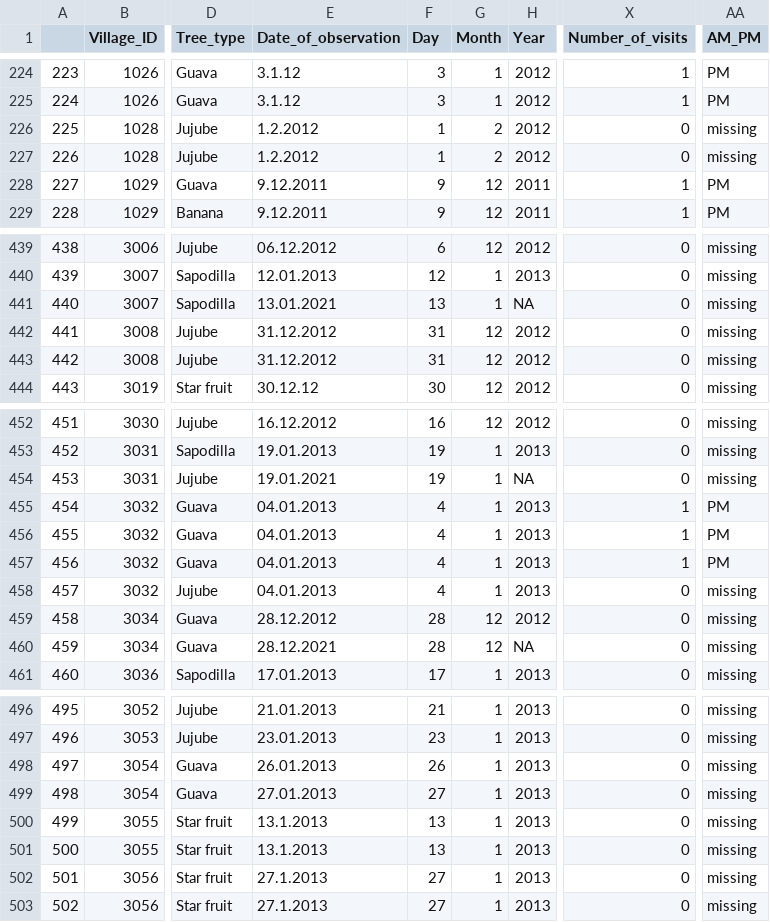
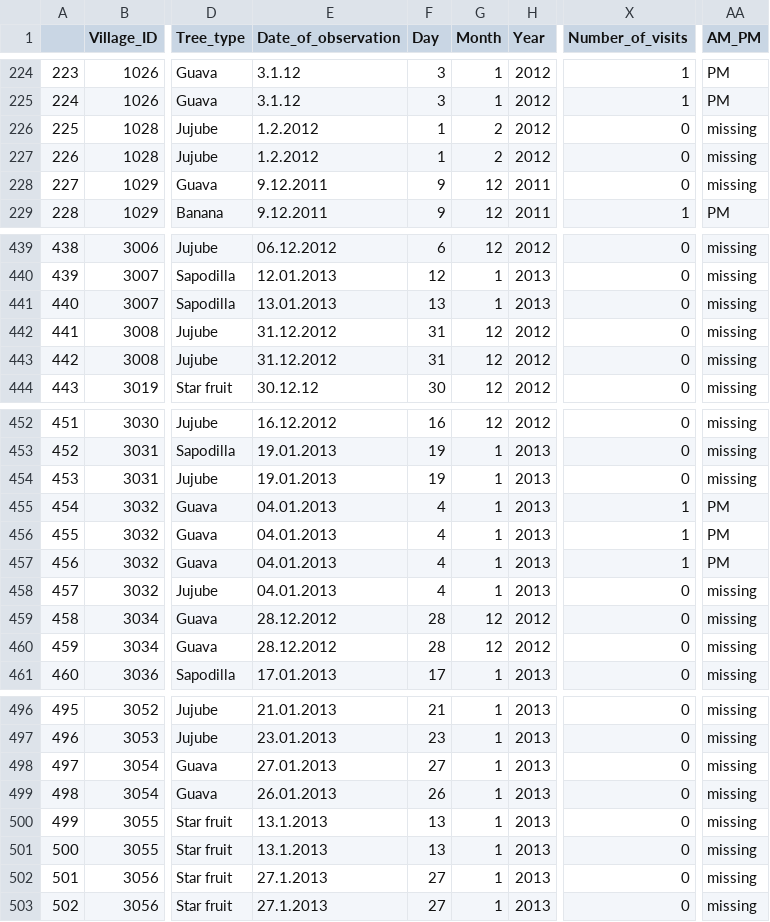
Before and after one commit to clifmckee/bat_camera_study_2, a CSV file: Data/fruit_tree_visit_data.csv, drawn as a sheet; only a part is shown, gaps mark what is left out; addresses are those after the commit; the diff covers the shown part only; the diff names each change by its address in the sheet, - before the commit and + after, or states it on an @@ line.

```diff
--- a/Data/fruit_tree_visit_data.csv
+++ b/Data/fruit_tree_visit_data.csv
-X228 (Number_of_visits): 1
+X228 (Number_of_visits): 0
-AA228 (AM_PM): PM
+AA228 (AM_PM): missing
-E441 (Date_of_observation): 13.01.2021
+E441 (Date_of_observation): 13.01.2013
-H441 (Year): NA
+H441 (Year): 2013
-E454 (Date_of_observation): 19.01.2021
+E454 (Date_of_observation): 19.01.2013
-H454 (Year): NA
+H454 (Year): 2013
-E460 (Date_of_observation): 28.12.2021
+E460 (Date_of_observation): 28.12.2012
-H460 (Year): NA
+H460 (Year): 2012
@@ row 499 moved to row 498: 497 @@
@@ column A renumbered in row 499 @@
```
Also changed, not shown: 3 edited cells elsewhere in this file, Data/date_palm_issues.csv, Data/date_palm_visit_data.csv, 6 other files.
